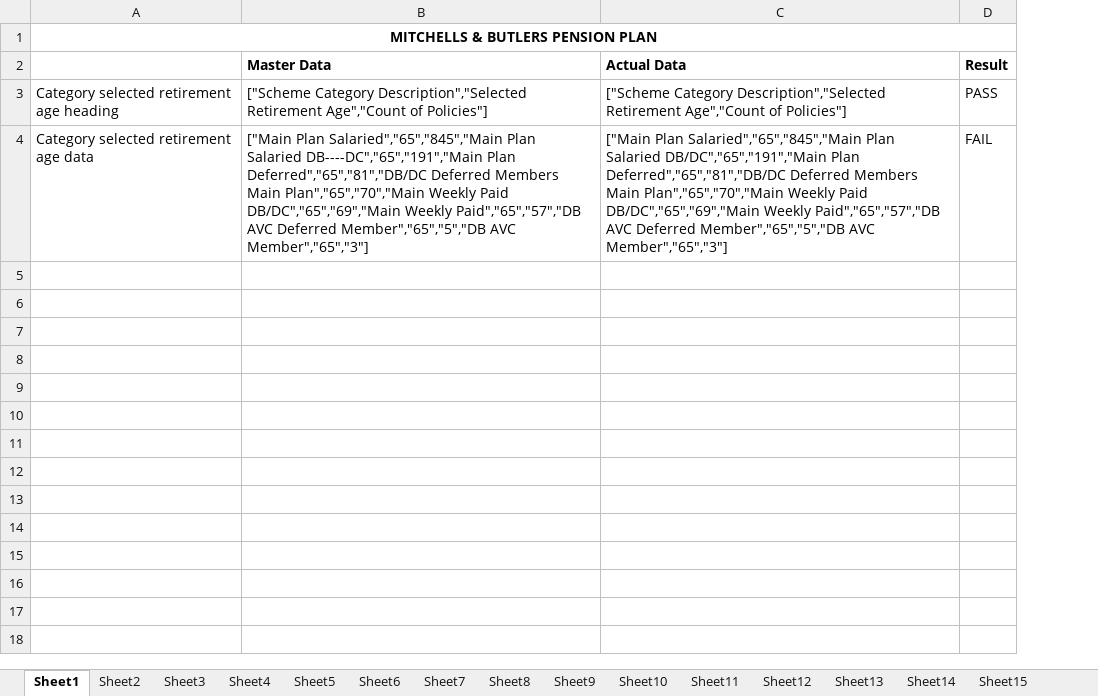
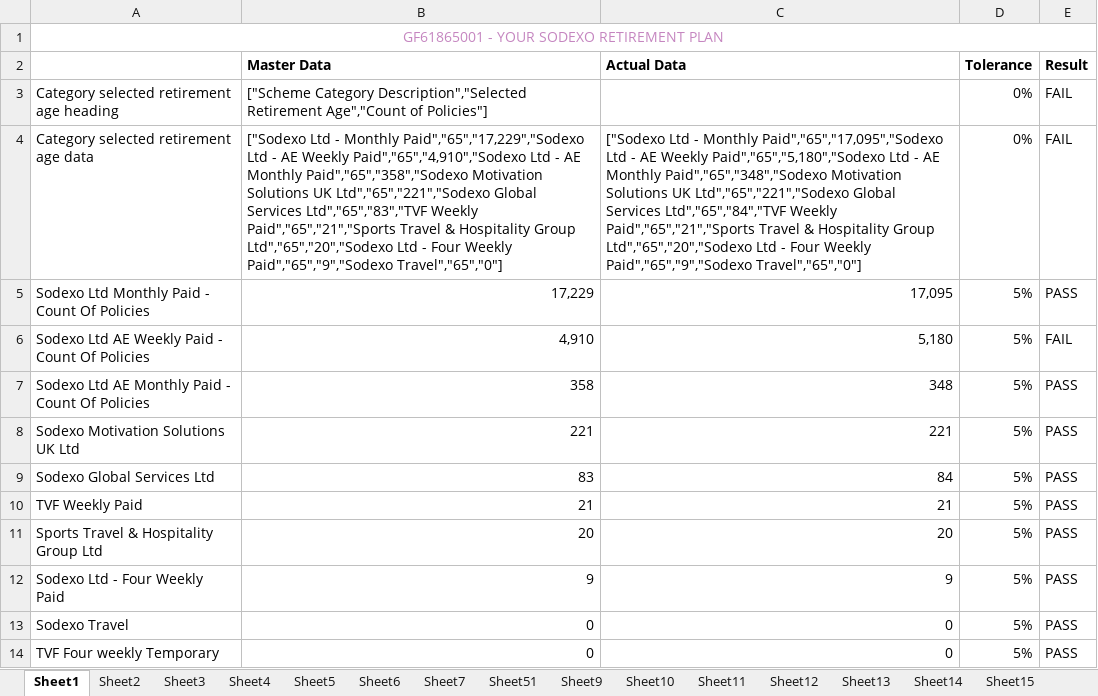
Before and after one commit to MA87604/ClientMI, an Excel workbook: data/schemeCategory.xlsx, sheet Sheet1, drawn as a sheet; values as stored, in another font and other column widths than the file's, no borders; conditional formats not drawn; addresses are those after the commit; the diff names each change by its address in the sheet, - before the commit and + after, or states it on an @@ line.

```diff
--- a/data/schemeCategory.xlsx (sheet Sheet1)
+++ b/data/schemeCategory.xlsx (sheet Sheet1)
-sheet tab: Sheet8
+sheet tab: Sheet51
+column D (Tolerance), rows 3-4: 0% | 0%
-A1: MITCHELLS & BUTLERS PENSION PLAN
+A1: GF61865001 - YOUR SODEXO RETIREMENT PLAN
@@ A1 bold: on → off, text colour: black → #C586C0 @@
-C3 (Actual Data): ["Scheme Category Description","Selected Retirement Age","Count of Policies"]
+C3 (Actual Data): (empty)
-E3 (Result): PASS
+E3 (Result): FAIL
-B4 (Master Data): ["Main Plan Salaried","65","845","Main Plan Salaried DB----DC","65","191","Main Plan Deferred","65","81","DB/DC Deferred Members Main Plan","65","70","Main Weekly Paid DB/DC","65","69","Main Weekly Paid","65","57","DB AVC Deferred Member","65","5","DB AVC Member","65","3"]
+B4 (Master Data): ["Sodexo Ltd - Monthly Paid","65","17,229","Sodexo Ltd - AE Weekly Paid","65","4,910","Sodexo Ltd - AE Monthly Paid","65","358","Sodexo Motivation Solutions UK Ltd","65","221","Sodexo Global Services Ltd","65","83","TVF Weekly Paid","65","21","Sports Travel & Hospitality Group Ltd","65","20","Sodexo Ltd - Four Weekly Paid","65","9","Sodexo Travel","65","0"]
-C4 (Actual Data): ["Main Plan Salaried","65","845","Main Plan Salaried DB/DC","65","191","Main Plan Deferred","65","81","DB/DC Deferred Members Main Plan","65","70","Main Weekly Paid DB/DC","65","69","Main Weekly Paid","65","57","DB AVC Deferred Member","65","5","DB AVC Member","65","3"]
+C4 (Actual Data): ["Sodexo Ltd - Monthly Paid","65","17,095","Sodexo Ltd - AE Weekly Paid","65","5,180","Sodexo Ltd - AE Monthly Paid","65","348","Sodexo Motivation Solutions UK Ltd","65","221","Sodexo Global Services Ltd","65","84","TVF Weekly Paid","65","21","Sports Travel & Hospitality Group Ltd","65","20","Sodexo Ltd - Four Weekly Paid","65","9","Sodexo Travel","65","0"]
+row 5: Sodexo Ltd Monthly Paid - Count Of Policies | 17,229 | 17,095 | 5% | PASS
+row 6: Sodexo Ltd AE Weekly Paid - Count Of Policies | 4,910 | 5,180 | 5% | FAIL
+row 7: Sodexo Ltd AE Monthly Paid - Count Of Policies | 358 | 348 | 5% | PASS
+row 8: Sodexo Motivation Solutions UK Ltd | 221 | 221 | 5% | PASS
+row 9: Sodexo Global Services Ltd | 83 | 84 | 5% | PASS
+row 10: TVF Weekly Paid | 21 | 21 | 5% | PASS
+row 11: Sports Travel & Hospitality Group Ltd | 20 | 20 | 5% | PASS
+row 12: Sodexo Ltd - Four Weekly Paid | 9 | 9 | 5% | PASS
+row 13: Sodexo Travel | 0 | 0 | 5% | PASS
+row 14: TVF Four weekly Temporary | 0 | 0 | 5% | PASS
```
Also changed, not shown: sheet Sheet2, sheet Sheet51, sheet Sheet50, other sheet tabs, formulas that keep their value, data/contributions.xlsx, data/memberInformation.xlsx, 22 other files.
